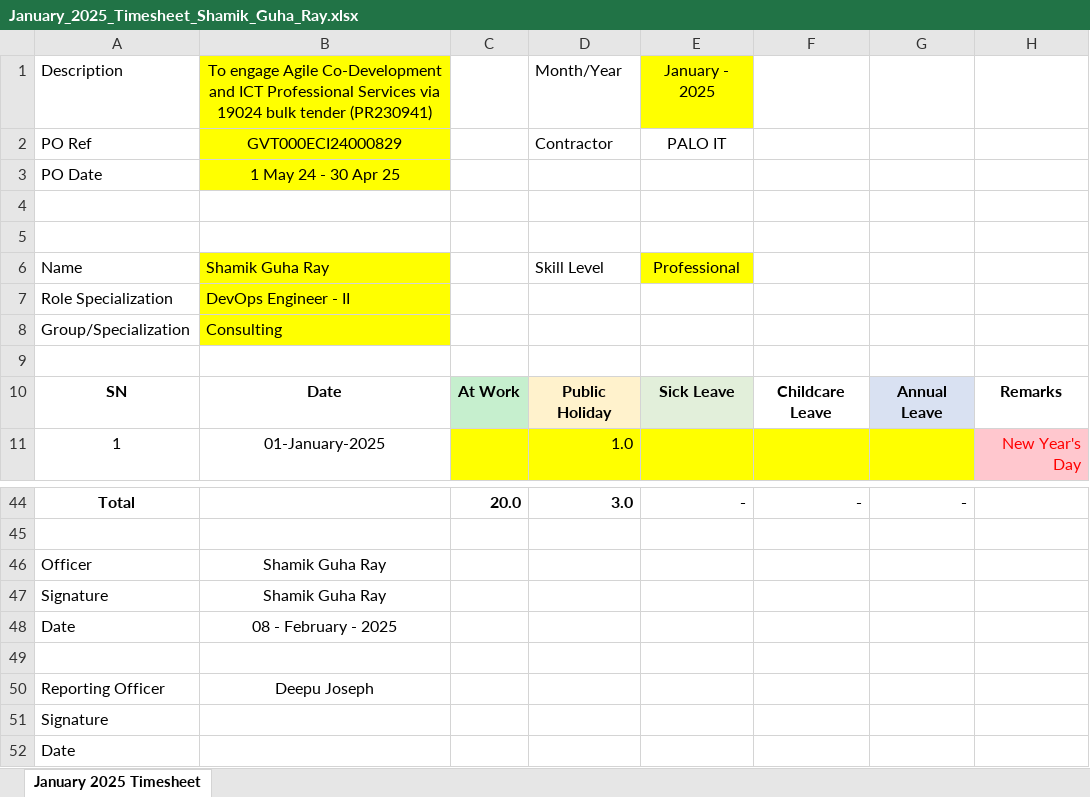
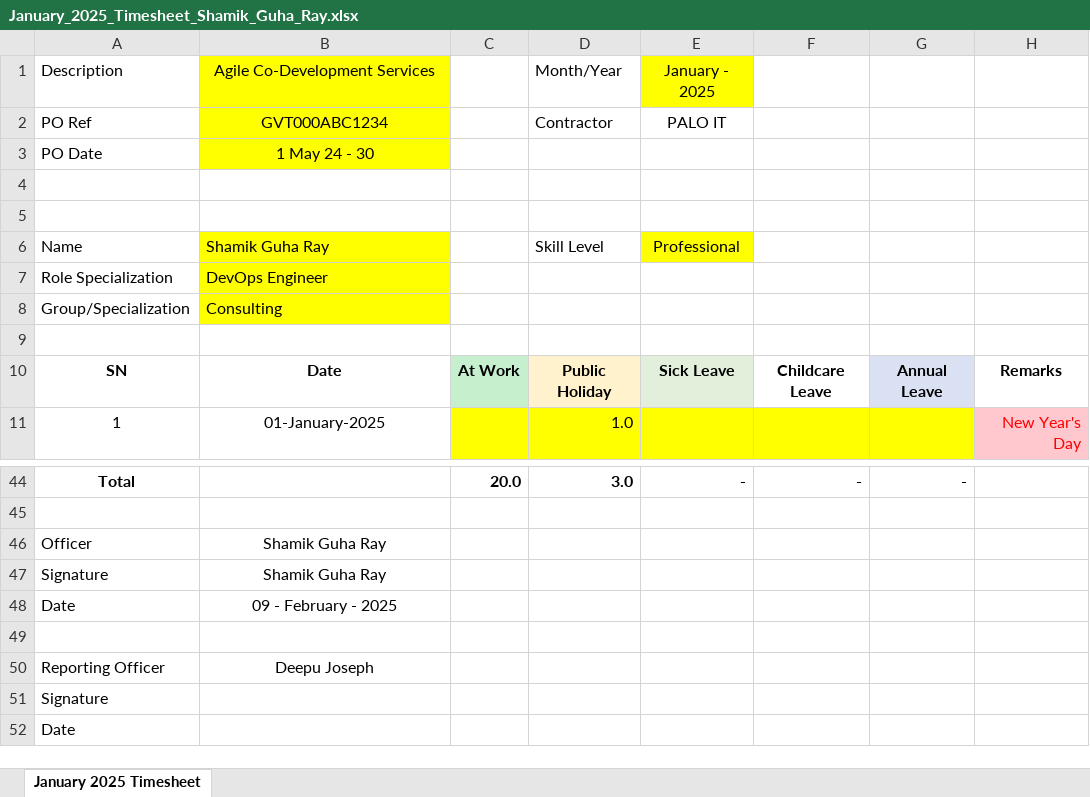
Before and after one commit to guharayshamik/atTimesheetBot, an Excel workbook: generated_timesheets/January_2025_Timesheet_Shamik_Guha_Ray.xlsx, sheet January 2025 Timesheet, drawn as a sheet; only a part is shown, gaps mark what is left out; values as stored, in another font and other column widths than the file's, no borders; the diff names each change by its address in the sheet, - before the commit and + after, or states it on an @@ line.

```diff
--- a/generated_timesheets/January_2025_Timesheet_Shamik_Guha_Ray.xlsx (sheet January 2025 Timesheet)
+++ b/generated_timesheets/January_2025_Timesheet_Shamik_Guha_Ray.xlsx (sheet January 2025 Timesheet)
-B1: To engage Agile Co-Development and ICT Professional Services via 19024 bulk tender (PR230941)
+B1: Agile Co-Development Services
-B2: GVT000ECI24000829
+B2: GVT000ABC1234
-B3: 1 May 24 - 30 Apr 25
+B3: 1 May 24 - 30
-B7: DevOps Engineer - II
+B7: DevOps Engineer
-B48: 08 - February - 2025
+B48: 09 - February - 2025
```
Also changed, not shown: generated_timesheets/January_2025_Timesheet_Shamik.xlsx, 4 other files.
